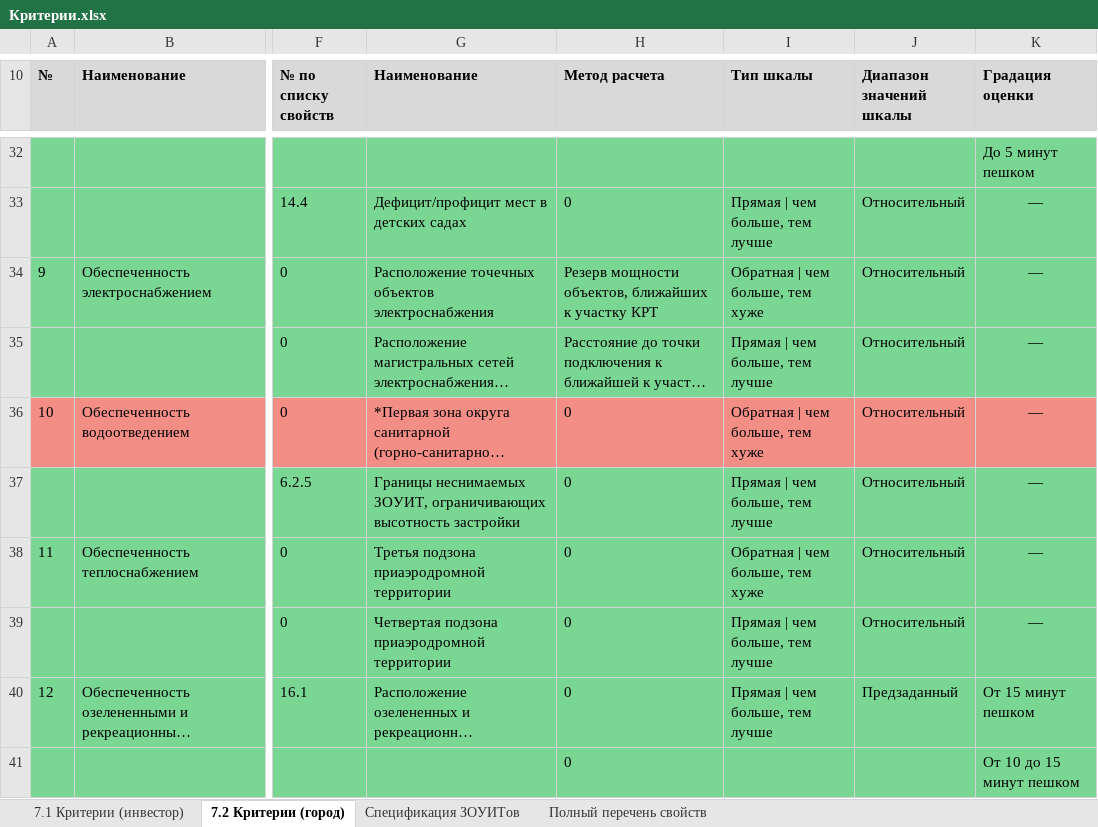
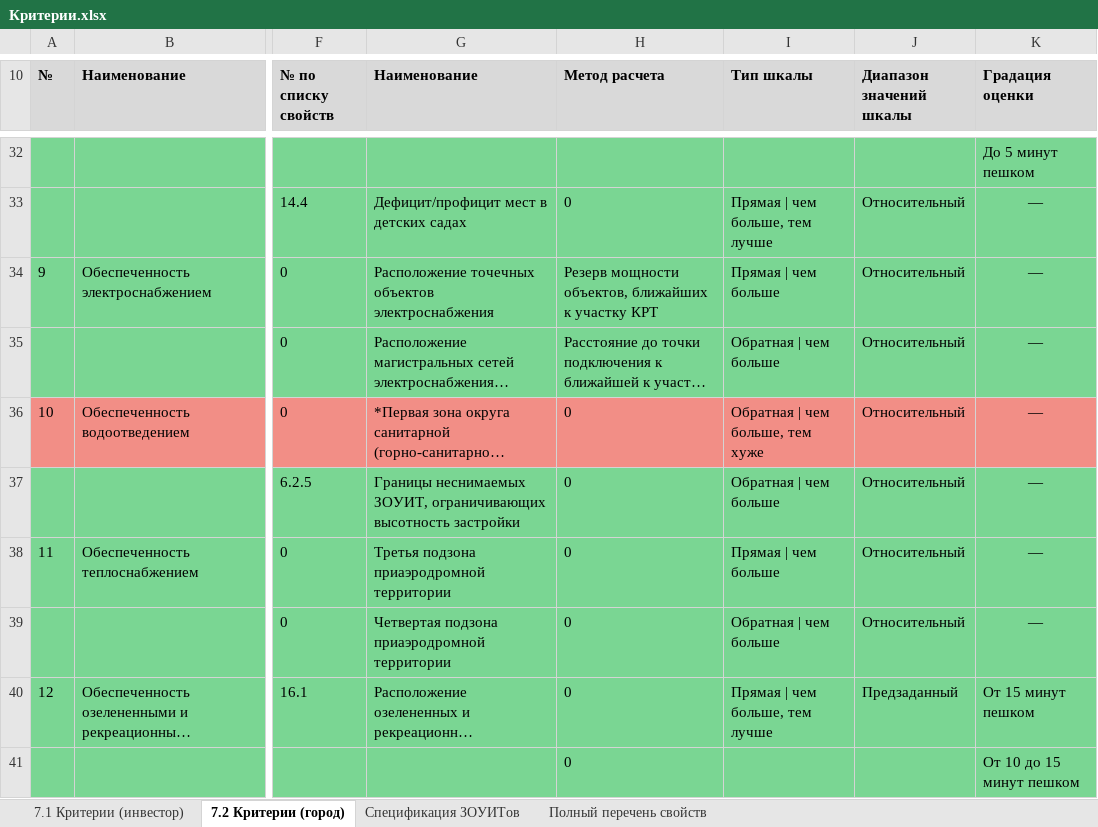
Before and after one commit to work-strelka-dev/KRT_Chita, an Excel workbook: Критерии.xlsx, sheet 7.2 Критерии (город), drawn as a sheet; only a part is shown, gaps mark what is left out; long unchanged cells end in …; values as stored, in another font and other column widths than the file's, no borders; the diff names each change by its address in the sheet, - before the commit and + after, or states it on an @@ line.

Commit message:
Расчет всех метрик на 19.07

```diff
--- a/Критерии.xlsx (sheet 7.2 Критерии (город))
+++ b/Критерии.xlsx (sheet 7.2 Критерии (город))
-I34 (Тип шкалы): Обратная | чем больше, тем хуже
+I34 (Тип шкалы): Прямая | чем больше
-I35 (Тип шкалы): Прямая | чем больше, тем лучше
+I35 (Тип шкалы): Обратная | чем больше
-I37 (Тип шкалы): Прямая | чем больше, тем лучше
+I37 (Тип шкалы): Обратная | чем больше
-I38 (Тип шкалы): Обратная | чем больше, тем хуже
+I38 (Тип шкалы): Прямая | чем больше
-I39 (Тип шкалы): Прямая | чем больше, тем лучше
+I39 (Тип шкалы): Обратная | чем больше
```
Also changed, not shown: 15 other files.
